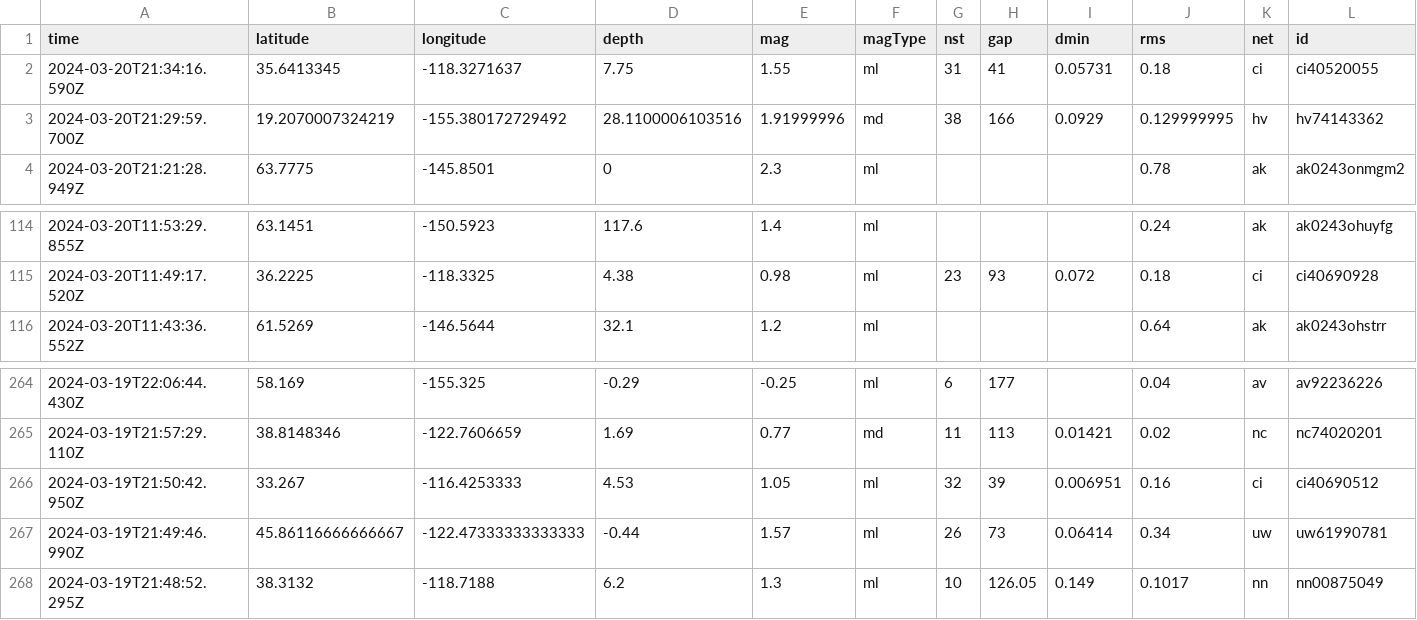
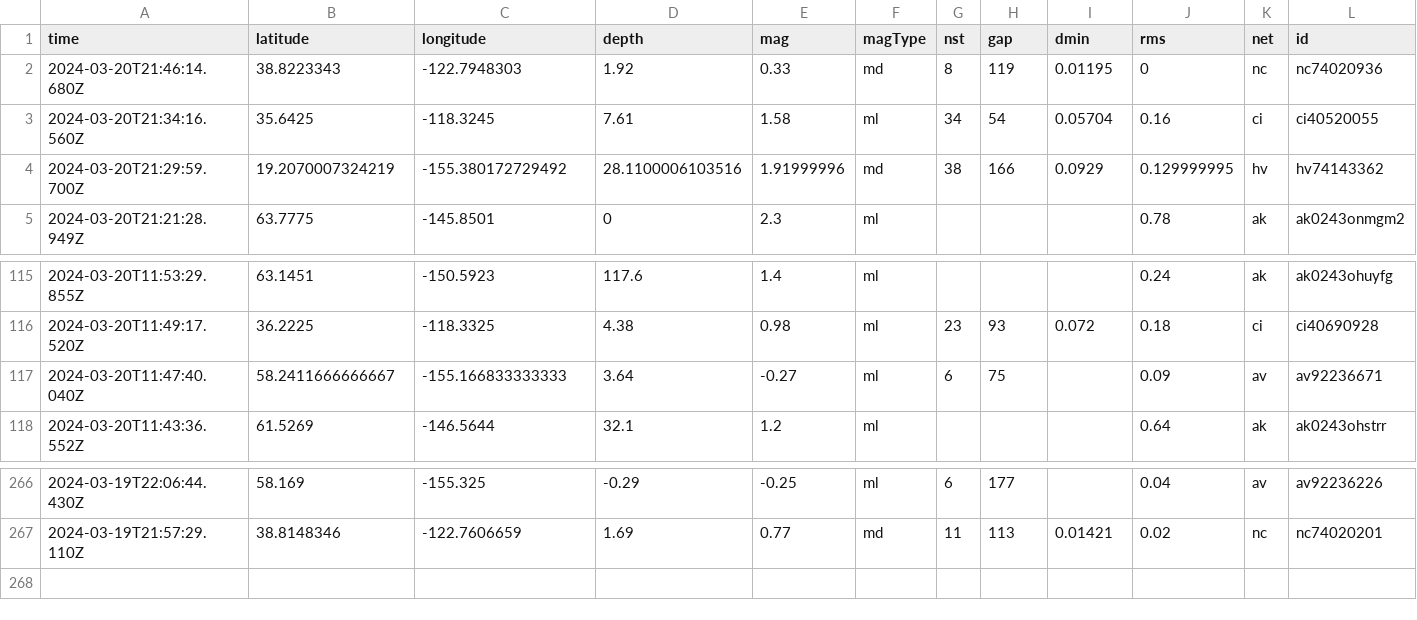
Before and after one commit to namakshenas/Github-Action-Data-Pipeline, a CSV file: usgs_current.csv, drawn as a sheet; only a part is shown, gaps mark what is left out; removed rows and columns are numbered as before the commit, all else as after; rows hold the shown columns only; the diff names each change by its address in the sheet, - before the commit and + after, or states it on an @@ line.

Commit message:
Latest data: Wed Mar 20 21:51:27 UTC 2024

```diff
--- a/usgs_current.csv
+++ b/usgs_current.csv
-row 2: 2024-03-20T21:34:16.590Z | 35.6413345 | -118.3271637 | 7.75 | 1.55 | ml | 31 | 41 | 0.05731 | 0.18 | ci | ci40520055
+row 2: 2024-03-20T21:46:14.680Z | 38.8223343 | -122.7948303 | 1.92 | 0.33 | md | 8 | 119 | 0.01195 | 0 | nc | nc74020936
+row 3: 2024-03-20T21:34:16.560Z | 35.6425 | -118.3245 | 7.61 | 1.58 | ml | 34 | 54 | 0.05704 | 0.16 | ci | ci40520055
+row 117: 2024-03-20T11:47:40.040Z | 58.2411666666667 | -155.166833333333 | 3.64 | -0.27 | ml | 6 | 75 |  | 0.09 | av | av92236671
-row 266: 2024-03-19T21:50:42.950Z | 33.267 | -116.4253333 | 4.53 | 1.05 | ml | 32 | 39 | 0.006951 | 0.16 | ci | ci40690512
-row 267: 2024-03-19T21:49:46.990Z | 45.86116666666667 | -122.47333333333333 | -0.44 | 1.57 | ml | 26 | 73 | 0.06414 | 0.34 | uw | uw61990781
-row 268: 2024-03-19T21:48:52.295Z | 38.3132 | -118.7188 | 6.2 | 1.3 | ml | 10 | 126.05 | 0.149 | 0.1017 | nn | nn00875049
```
